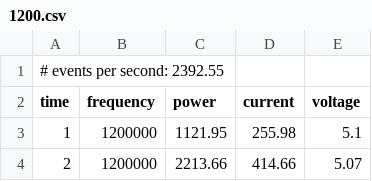
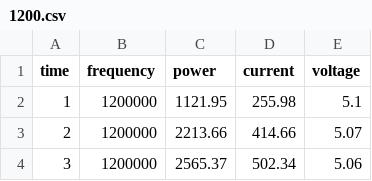
Before and after one commit to dos-group/vessim, a CSV file: example_node/stress_test/data/1200.csv, drawn as a sheet; only a part is shown; the shorter side is filled out with more unchanged rows; the diff names each change by its address in the sheet, - before the commit and + after, or states it on an @@ line.

```diff
--- a/example_node/stress_test/data/1200.csv
+++ b/example_node/stress_test/data/1200.csv
-row 1: # events per second: 2392.55
```
Also changed, not shown: example_node/stress_test/data/1000.csv, example_node/stress_test/data/1100.csv, 8 other files.
